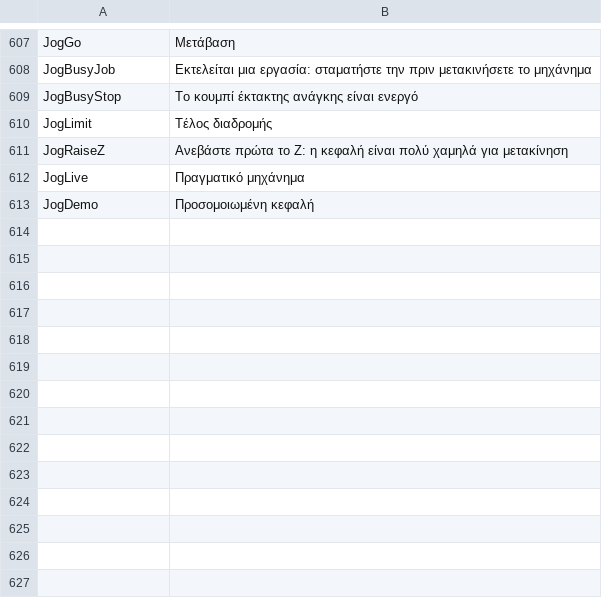
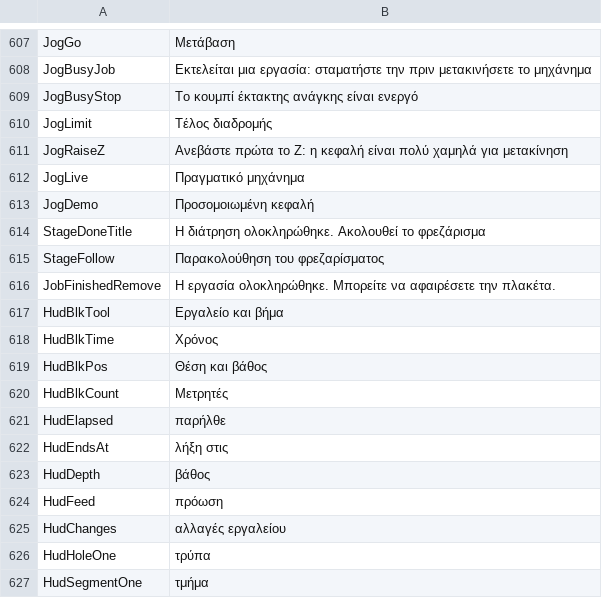
Before and after one commit to JuanenRac/EH3D-COMMON, a TSV file: crates/view/locales/el.tsv, drawn as a sheet; only a part is shown, gaps mark what is left out.

```diff
--- a/crates/view/locales/el.tsv
+++ b/crates/view/locales/el.tsv
@@ -613 +613,15 @@ JogLive	Πραγματικό μηχάνημα
 JogDemo	Προσομοιωμένη κεφαλή
+StageDoneTitle	Η διάτρηση ολοκληρώθηκε. Ακολουθεί το φρεζάρισμα
+StageFollow	Παρακολούθηση του φρεζαρίσματος
+JobFinishedRemove	Η εργασία ολοκληρώθηκε. Μπορείτε να αφαιρέσετε την πλακέτα.
+HudBlkTool	Εργαλείο και βήμα
+HudBlkTime	Χρόνος
+HudBlkPos	Θέση και βάθος
+HudBlkCount	Μετρητές
+HudElapsed	παρήλθε
+HudEndsAt	λήξη στις
+HudDepth	βάθος
+HudFeed	πρόωση
+HudChanges	αλλαγές εργαλείου
+HudHoleOne	τρύπα
+HudSegmentOne	τμήμα
```
Also changed, not shown: crates/view/locales/bg.tsv, crates/view/locales/ga.tsv, 25 other files.
